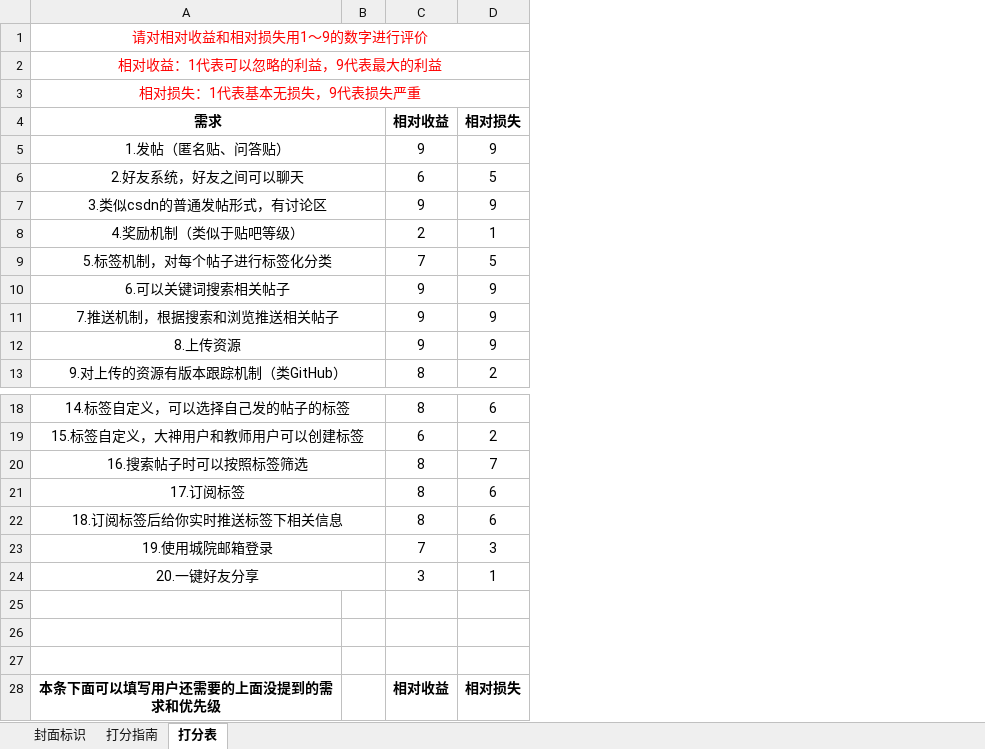
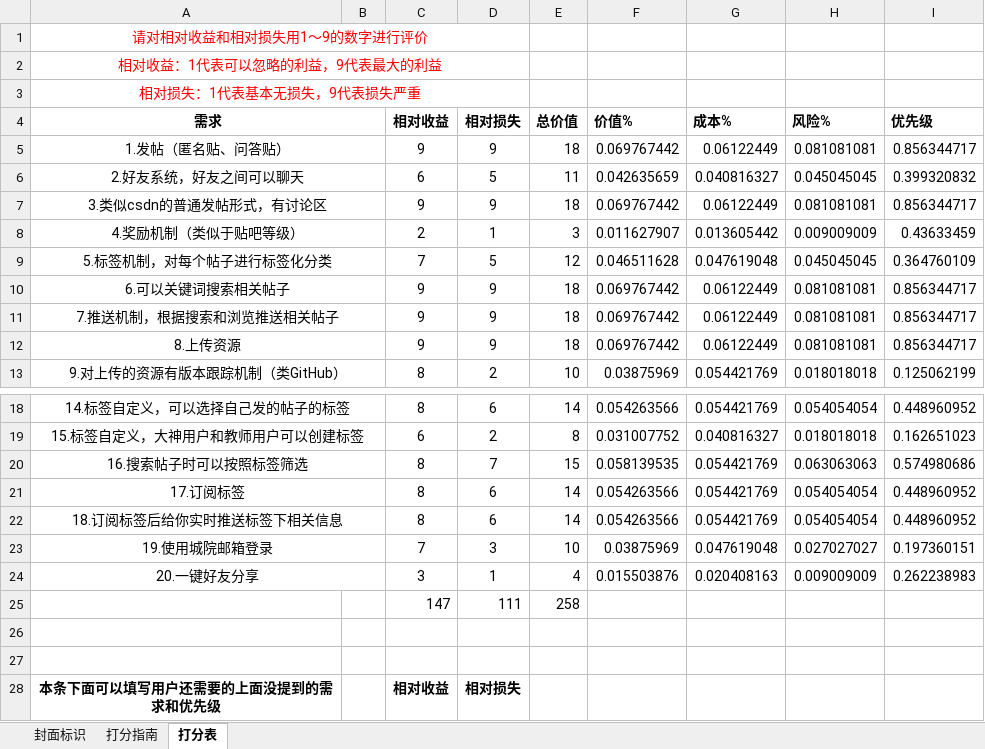
Before and after one commit to lenovo-wu/G016ZUCC-SRA2022, an Excel workbook: 用户代表打分表/SRA2022-G16-曹杰打分表-QFD版本.xlsx, sheet 打分表, drawn as a sheet; only a part is shown, gaps mark what is left out; values as stored, in another font and other column widths than the file's, no borders; the diff names each change by its address in the sheet, - before the commit and + after, or states it on an @@ line.

```diff
--- a/用户代表打分表/SRA2022-G16-曹杰打分表-QFD版本.xlsx (sheet 打分表)
+++ b/用户代表打分表/SRA2022-G16-曹杰打分表-QFD版本.xlsx (sheet 打分表)
+column E (总价值), rows 5-13: 18 | 11 | 18 | 3 | 12 | 18 | 18 | 18 | 10; rows 18-25: 14 | 8 | 15 | 14 | 14 | 10 | 4 | 258
+column F (价值%), rows 5-13: 0.069767442 | 0.042635659 | 0.069767442 | 0.011627907 | 0.046511628 | 0.069767442 | 0.069767442 | 0.069767442 | 0.03875969; rows 18-24: 0.054263566 | 0.031007752 | 0.058139535 | 0.054263566 | 0.054263566 | 0.03875969 | 0.015503876
+column G (成本%), rows 5-13: 0.06122449 | 0.040816327 | 0.06122449 | 0.013605442 | 0.047619048 | 0.06122449 | 0.06122449 | 0.06122449 | 0.054421769; rows 18-24: 0.054421769 | 0.040816327 | 0.054421769 | 0.054421769 | 0.054421769 | 0.047619048 | 0.020408163
+column H (风险%), rows 5-13: 0.081081081 | 0.045045045 | 0.081081081 | 0.009009009 | 0.045045045 | 0.081081081 | 0.081081081 | 0.081081081 | 0.018018018; rows 18-24: 0.054054054 | 0.018018018 | 0.063063063 | 0.054054054 | 0.054054054 | 0.027027027 | 0.009009009
+column I (优先级), rows 5-13: 0.856344717 | 0.399320832 | 0.856344717 | 0.43633459 | 0.364760109 | 0.856344717 | 0.856344717 | 0.856344717 | 0.125062199; rows 18-24: 0.448960952 | 0.162651023 | 0.574980686 | 0.448960952 | 0.448960952 | 0.197360151 | 0.262238983
-row 25: (empty)
+row 25:  |  | 147 | 111 | 258
```
Also changed, not shown: charts or pictures, 用户代表打分表/SRA2022-G16-何宁打分表-QFD版本.xlsx, 用户代表打分表/SRA2022-G16-孙锐打分表-QFD版本.xlsx, 3 other files.
